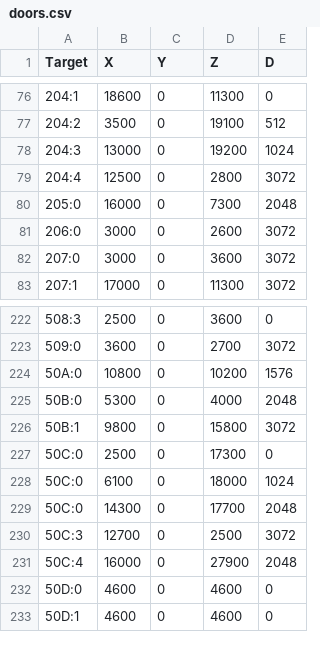
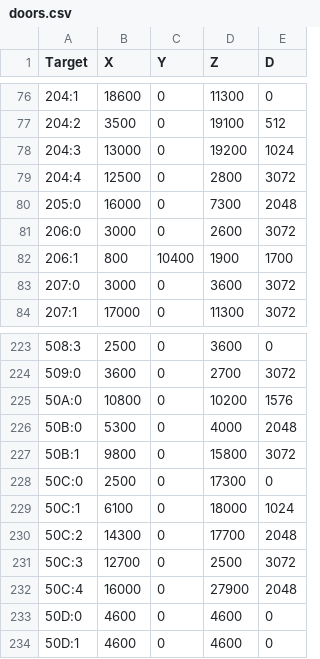
Before and after one commit to biorand/classic, a CSV file: IntelOrca.Biohazard.BioRand/meta/re1/doors.csv, drawn as a sheet; only a part is shown, gaps mark what is left out.

```diff
--- a/IntelOrca.Biohazard.BioRand/meta/re1/doors.csv
+++ b/IntelOrca.Biohazard.BioRand/meta/re1/doors.csv
@@ -81,2 +81,3 @@ Target,X,Y,Z,D
 206:0,3000,0,2600,3072
+206:1,800,10400,1900,1700
 207:0,3000,0,3600,3072
@@ -227,4 +228,4 @@ Target,X,Y,Z,D
 50C:0,2500,0,17300,0
-50C:0,6100,0,18000,1024
-50C:0,14300,0,17700,2048
+50C:1,6100,0,18000,1024
+50C:2,14300,0,17700,2048
 50C:3,12700,0,2500,3072
```
Also changed, not shown: 2 other files.
